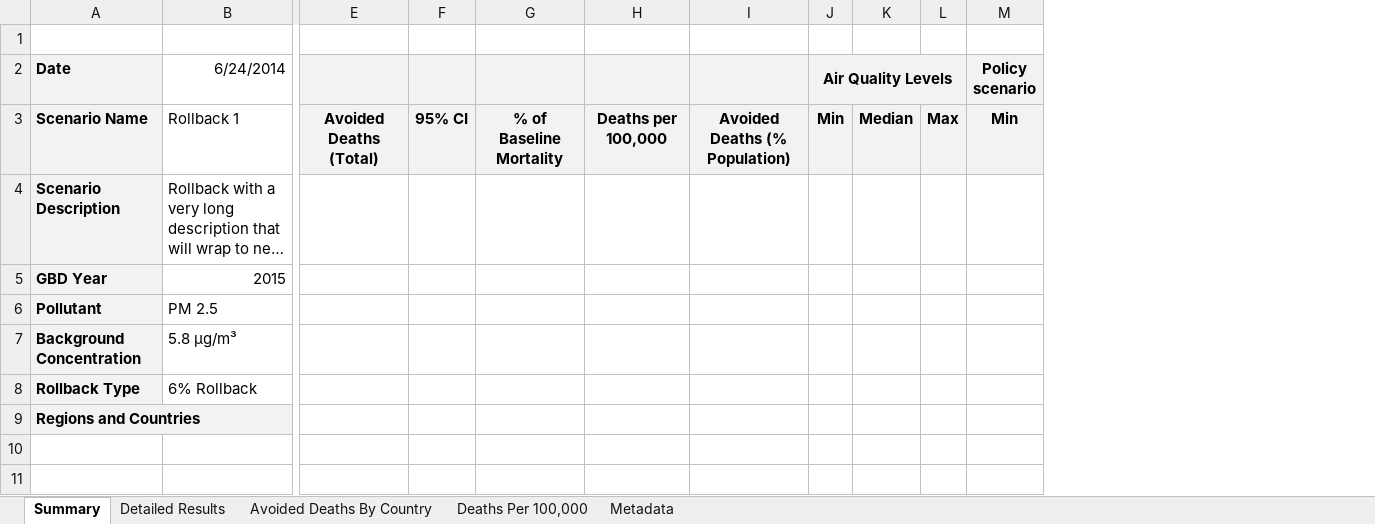
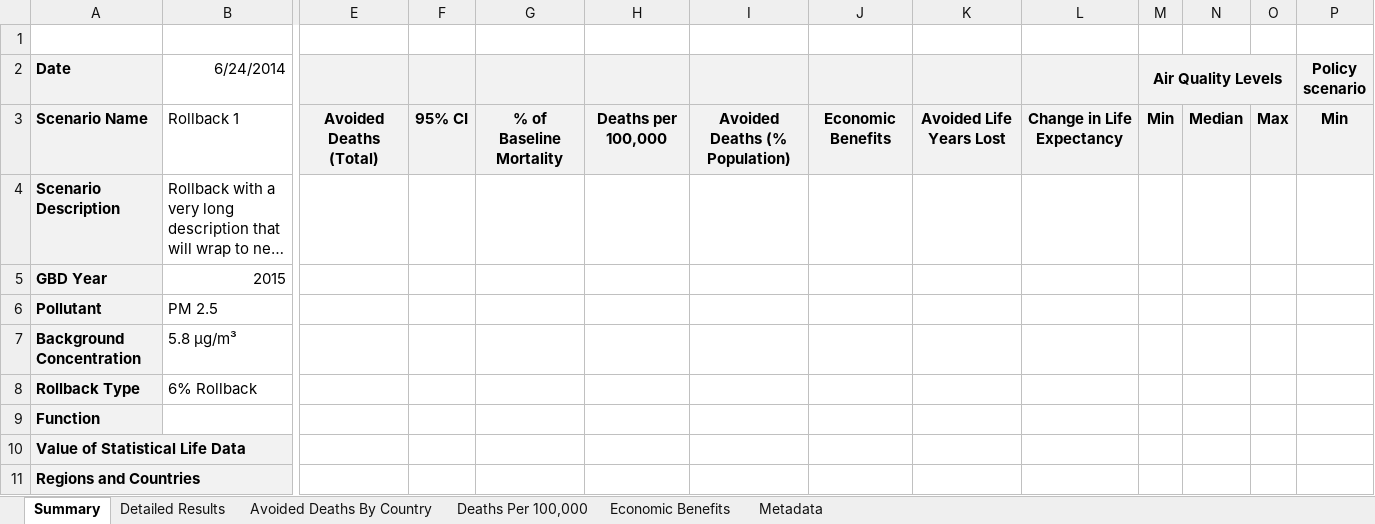
Before and after one commit to BenMAPCE/BenMAP-CE, an Excel workbook: BenMAP/Tools/GBDRollBackOutputTemplate.xlsx, sheet Summary, drawn as a sheet; only a part is shown, gaps mark what is left out; long unchanged cells end in …; values as stored, in another font and other column widths than the file's, no borders; charts and pictures not drawn; rows hold the shown columns only; the diff names each change by its address in the sheet, - before the commit and + after, or states it on an @@ line.

Commit message:
Update GBD output Excel template. Add calculating YYL and Economic Benefit; Add function SCHIF and IER. Some issues need to be fixed.

```diff
--- a/BenMAP/Tools/GBDRollBackOutputTemplate.xlsx (sheet Summary)
+++ b/BenMAP/Tools/GBDRollBackOutputTemplate.xlsx (sheet Summary)
+sheet tab: Economic Benefits
+column J, row 3: Economic Benefits
+column K, row 3: Avoided Life Years Lost
+column L, row 3: Change in Life Expectancy
+row 9: Function
+row 10: Value of Statistical Life Data
```
Also changed, not shown: sheet Detailed Results, charts or pictures, 6 other files.
